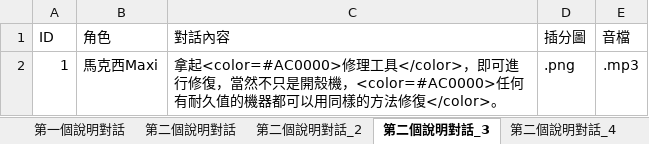
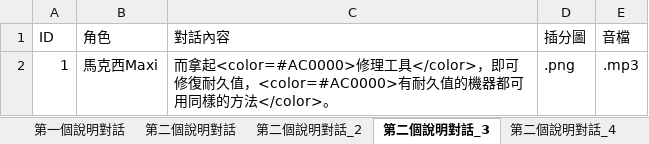
Before and after one commit to Shineliu77/LivingInTheRuins, an Excel workbook: Assets/StreamingAssets/Dialog.xlsx, sheet 第二個說明對話_3, drawn as a sheet; values as stored, in another font and other column widths than the file's, no borders; the diff names each change by its address in the sheet, - before the commit and + after, or states it on an @@ line.

```diff
--- a/Assets/StreamingAssets/Dialog.xlsx (sheet 第二個說明對話_3)
+++ b/Assets/StreamingAssets/Dialog.xlsx (sheet 第二個說明對話_3)
-C2 (對話內容): 拿起<color=#AC0000>修理工具</color>，即可進行修復，當然不只是開殼機，<color=#AC0000>任何有耐久值的機器都可以用同樣的方法修復</color>。
+C2 (對話內容): 而拿起<color=#AC0000>修理工具</color>，即可修復耐久值，<color=#AC0000>有耐久值的機器都可用同樣的方法</color>。
```
Also changed, not shown: sheet 第二個說明對話_2, sheet 第三個說明對話, 5 other files.
